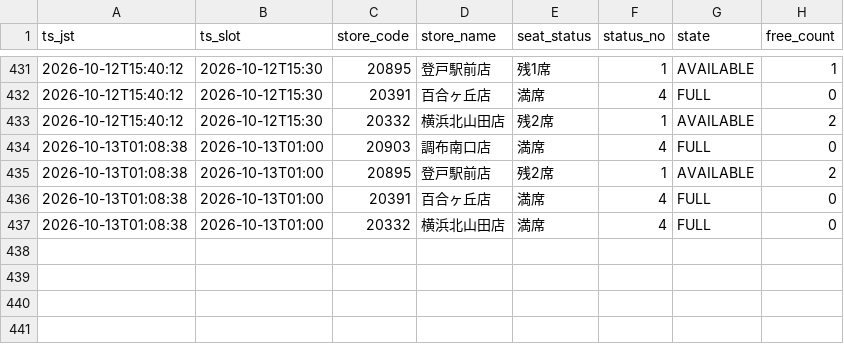
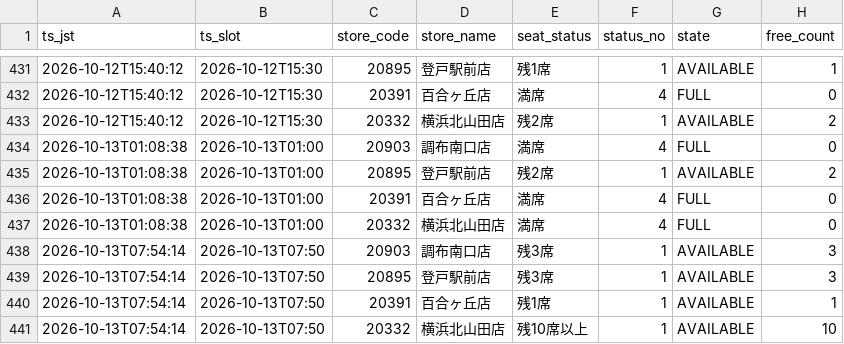
Before and after one commit to masa9231941-svg/kaikatsu-darts-notify, a CSV file: data/log/2026-10.csv, drawn as a sheet; only a part is shown, gaps mark what is left out.

```diff
--- a/data/log/2026-10.csv
+++ b/data/log/2026-10.csv
@@ -437 +437,5 @@ ts_jst,ts_slot,store_code,store_name,seat_status,status_no,state,free_count
 2026-10-13T01:08:38,2026-10-13T01:00,20332,横浜北山田店,満席,4,FULL,0
+2026-10-13T07:54:14,2026-10-13T07:50,20903,調布南口店,残3席,1,AVAILABLE,3
+2026-10-13T07:54:14,2026-10-13T07:50,20895,登戸駅前店,残3席,1,AVAILABLE,3
+2026-10-13T07:54:14,2026-10-13T07:50,20391,百合ヶ丘店,残1席,1,AVAILABLE,1
+2026-10-13T07:54:14,2026-10-13T07:50,20332,横浜北山田店,残10席以上,1,AVAILABLE,10
```
Also changed, not shown: 1 other file.
